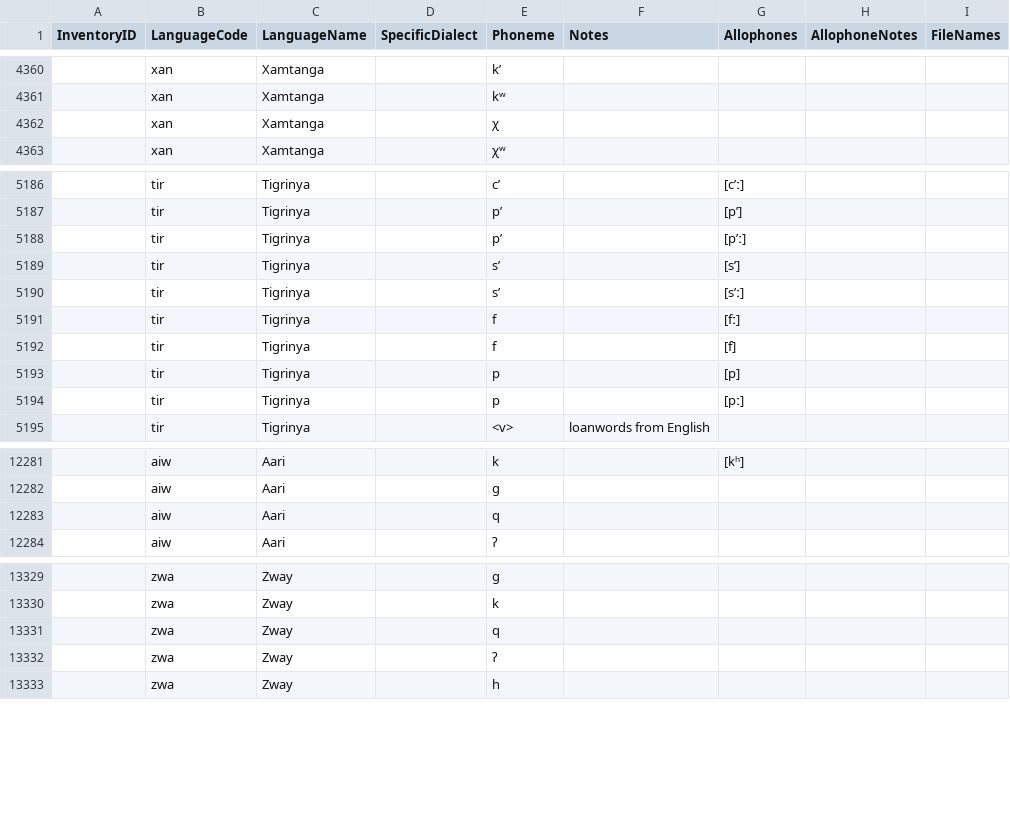
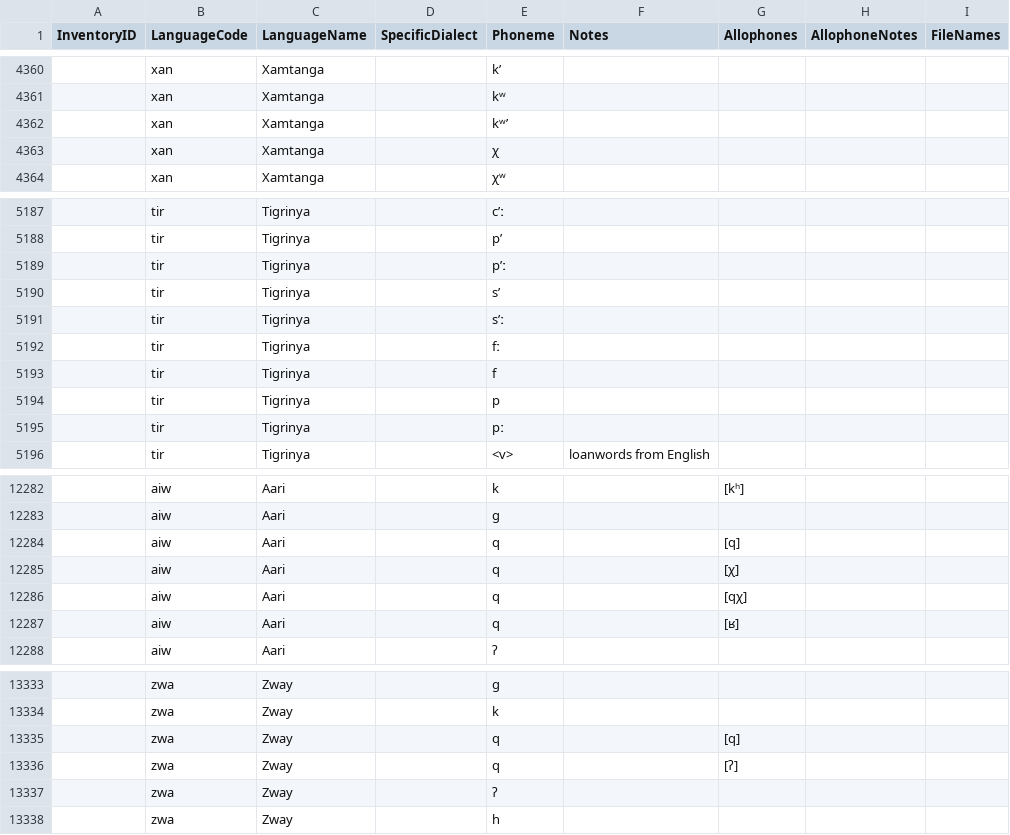
Before and after one commit to phoible/dev, a TSV file: raw-data/GM/gm-afr-inventories.tsv, drawn as a sheet; only a part is shown, gaps mark what is left out; the diff covers the shown part only.

```diff
--- a/raw-data/GM/gm-afr-inventories.tsv
+++ b/raw-data/GM/gm-afr-inventories.tsv
@@ -4361,2 +4361,3 @@ InventoryID	LanguageCode	LanguageName	SpecificDialect	Phoneme	Notes	Allophones	A
 	xan	Xamtanga		kʷ				
+	xan	Xamtanga		kʷʼ				
 	xan	Xamtanga		χ				
@@ -5186,10 +5187,10 @@ InventoryID	LanguageCode	LanguageName	SpecificDialect	Phoneme	Notes	Allophones	A
-	tir	Tigrinya		cʼ		[cʼː]		
-	tir	Tigrinya		pʼ		[pʼ]		
-	tir	Tigrinya		pʼ		[pʼː]		
-	tir	Tigrinya		sʼ		[sʼ]		
-	tir	Tigrinya		sʼ		[sʼː]		
-	tir	Tigrinya		f		[fː]		
-	tir	Tigrinya		f		[f]		
-	tir	Tigrinya		p		[p]		
-	tir	Tigrinya		p		[pː]		
+	tir	Tigrinya		cʼː				
+	tir	Tigrinya		pʼ				
+	tir	Tigrinya		pʼː				
+	tir	Tigrinya		sʼ				
+	tir	Tigrinya		sʼː				
+	tir	Tigrinya		fː				
+	tir	Tigrinya		f				
+	tir	Tigrinya		p				
+	tir	Tigrinya		pː				
 	tir	Tigrinya		<v>	loanwords from English			
@@ -12282,3 +12283,6 @@ InventoryID	LanguageCode	LanguageName	SpecificDialect	Phoneme	Notes	Allophones	A
 	aiw	Aari		ɡ				
-	aiw	Aari		q				
+	aiw	Aari		q		[q]		
+	aiw	Aari		q		[χ]		
+	aiw	Aari		q		[qχ]		
+	aiw	Aari		q		[ʁ]		
 	aiw	Aari		ʔ				
@@ -13330,3 +13334,4 @@ InventoryID	LanguageCode	LanguageName	SpecificDialect	Phoneme	Notes	Allophones	A
 	zwa	Zway		k				
-	zwa	Zway		q				
+	zwa	Zway		q		[q]		
+	zwa	Zway		q		[ʔ]		
 	zwa	Zway		ʔ				
```
Also changed, not shown: 62 edited cells elsewhere in this file, raw-data/UW/uw_inventories.tsv.
